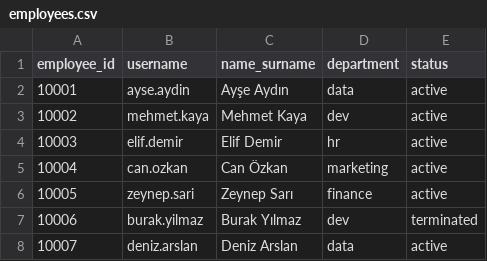
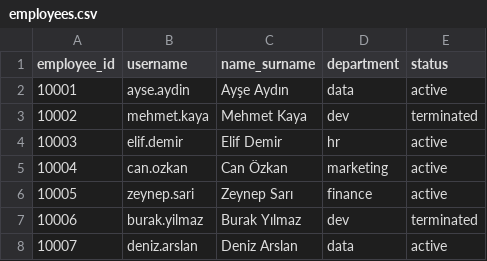
Before and after one commit to mertbolukbasi/employee-lifecycle, a CSV file: employees.csv, drawn as a sheet.

```diff
--- a/employees.csv
+++ b/employees.csv
@@ -2,3 +2,3 @@ employee_id,username,name_surname,department,status
 10001,ayse.aydin,Ayşe Aydın,data,active
-10002,mehmet.kaya,Mehmet Kaya,dev,active
+10002,mehmet.kaya,Mehmet Kaya,dev,terminated
 10003,elif.demir,Elif Demir,hr,active
```
Also changed, not shown: output/last_employees.csv, 8 other files.
